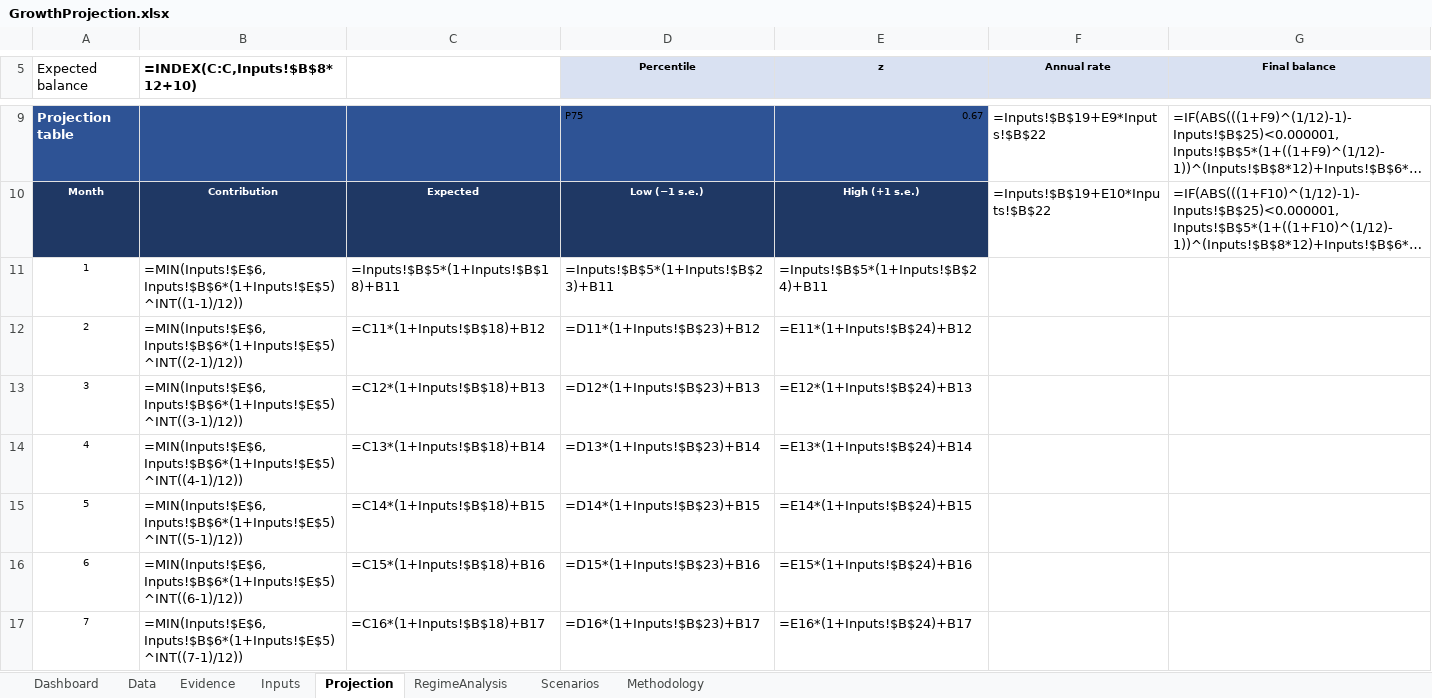
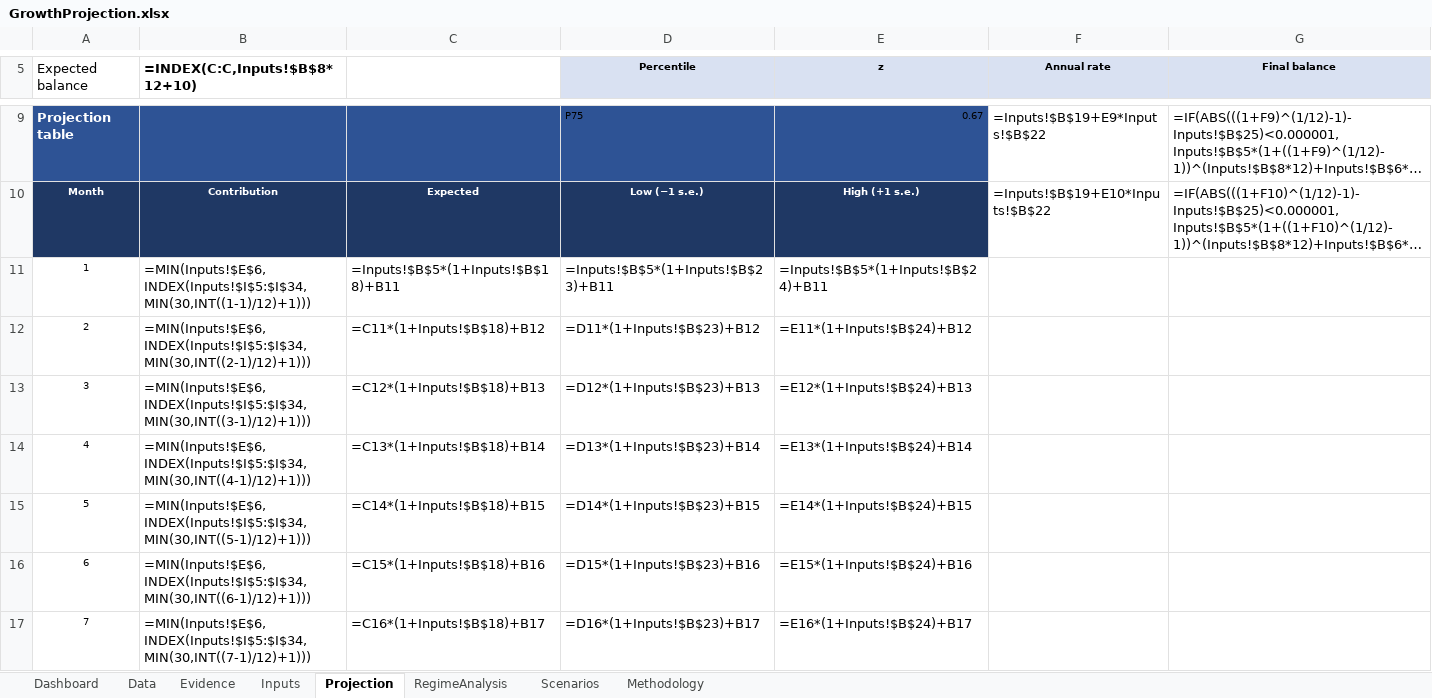
Before and after one commit to HoldenCole/IBKRTradingBot, an Excel workbook: GrowthProjection.xlsx, sheet Projection, drawn as a sheet; only a part is shown, gaps mark what is left out; long unchanged cells end in …; values as stored, in another font and other column widths than the file's, no borders; formulas without a stored value are shown as written; charts and pictures not drawn; the diff covers the shown part only; the diff names each change by its address in the sheet, - before the commit and + after, or states it on an @@ line.

```diff
--- a/GrowthProjection.xlsx (sheet Projection)
+++ b/GrowthProjection.xlsx (sheet Projection)
-B11 (=INDEX(C:C,Inputs!$B$8*12+10)): =MIN(Inputs!$E$6,Inputs!$B$6*(1+Inputs!$E$5)^INT((1-1)/12))
+B11 (=INDEX(C:C,Inputs!$B$8*12+10)): =MIN(Inputs!$E$6,INDEX(Inputs!$I$5:$I$34,MIN(30,INT((1-1)/12)+1)))
-B12 (=INDEX(C:C,Inputs!$B$8*12+10)): =MIN(Inputs!$E$6,Inputs!$B$6*(1+Inputs!$E$5)^INT((2-1)/12))
+B12 (=INDEX(C:C,Inputs!$B$8*12+10)): =MIN(Inputs!$E$6,INDEX(Inputs!$I$5:$I$34,MIN(30,INT((2-1)/12)+1)))
-B13 (=INDEX(C:C,Inputs!$B$8*12+10)): =MIN(Inputs!$E$6,Inputs!$B$6*(1+Inputs!$E$5)^INT((3-1)/12))
+B13 (=INDEX(C:C,Inputs!$B$8*12+10)): =MIN(Inputs!$E$6,INDEX(Inputs!$I$5:$I$34,MIN(30,INT((3-1)/12)+1)))
-B14 (=INDEX(C:C,Inputs!$B$8*12+10)): =MIN(Inputs!$E$6,Inputs!$B$6*(1+Inputs!$E$5)^INT((4-1)/12))
+B14 (=INDEX(C:C,Inputs!$B$8*12+10)): =MIN(Inputs!$E$6,INDEX(Inputs!$I$5:$I$34,MIN(30,INT((4-1)/12)+1)))
-B15 (=INDEX(C:C,Inputs!$B$8*12+10)): =MIN(Inputs!$E$6,Inputs!$B$6*(1+Inputs!$E$5)^INT((5-1)/12))
+B15 (=INDEX(C:C,Inputs!$B$8*12+10)): =MIN(Inputs!$E$6,INDEX(Inputs!$I$5:$I$34,MIN(30,INT((5-1)/12)+1)))
-B16 (=INDEX(C:C,Inputs!$B$8*12+10)): =MIN(Inputs!$E$6,Inputs!$B$6*(1+Inputs!$E$5)^INT((6-1)/12))
+B16 (=INDEX(C:C,Inputs!$B$8*12+10)): =MIN(Inputs!$E$6,INDEX(Inputs!$I$5:$I$34,MIN(30,INT((6-1)/12)+1)))
-B17 (=INDEX(C:C,Inputs!$B$8*12+10)): =MIN(Inputs!$E$6,Inputs!$B$6*(1+Inputs!$E$5)^INT((7-1)/12))
+B17 (=INDEX(C:C,Inputs!$B$8*12+10)): =MIN(Inputs!$E$6,INDEX(Inputs!$I$5:$I$34,MIN(30,INT((7-1)/12)+1)))
```
Also changed, not shown: 353 edited cells elsewhere in this sheet, sheet Inputs, sheet Methodology.
